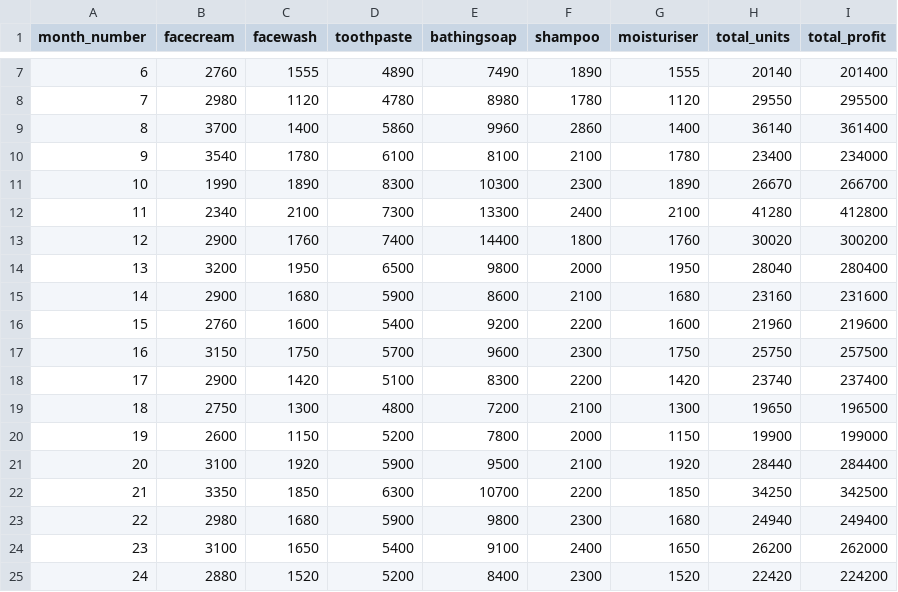
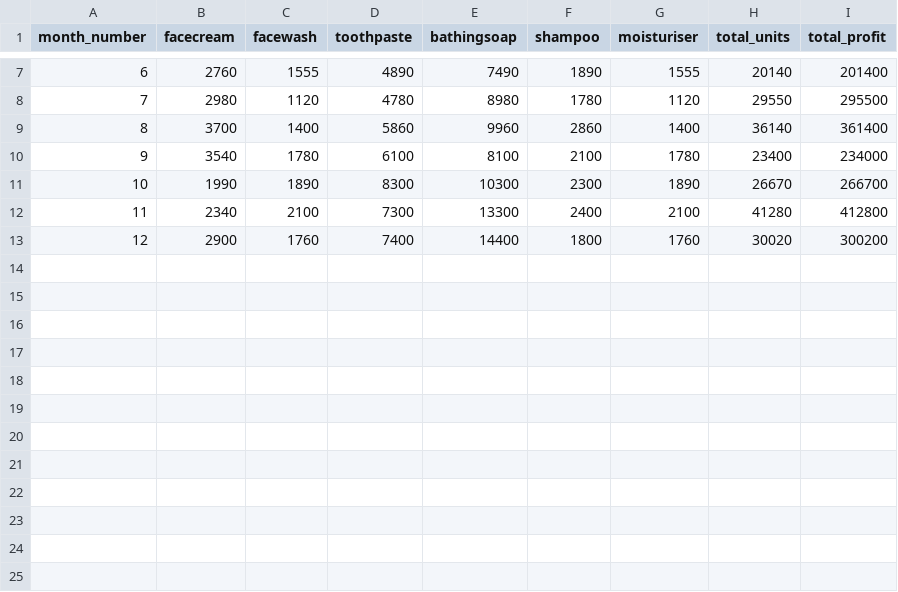
Before and after one commit to Saad1929/profitability-graph-analyser, a CSV file: company-sales.csv, drawn as a sheet; only a part is shown, gaps mark what is left out.

Commit message:
Month Fix

```diff
--- a/company-sales.csv
+++ b/company-sales.csv
@@ -13,13 +13 @@ month_number,facecream,facewash,toothpaste,bathingsoap,shampoo,moisturiser,total
 12,2900,1760,7400,14400,1800,1760,30020,300200
-13,3200,1950,6500,9800,2000,1950,28040,280400
-14,2900,1680,5900,8600,2100,1680,23160,231600
-15,2760,1600,5400,9200,2200,1600,21960,219600
-16,3150,1750,5700,9600,2300,1750,25750,257500
-17,2900,1420,5100,8300,2200,1420,23740,237400
-18,2750,1300,4800,7200,2100,1300,19650,196500
-19,2600,1150,5200,7800,2000,1150,19900,199000
-20,3100,1920,5900,9500,2100,1920,28440,284400
-21,3350,1850,6300,10700,2200,1850,34250,342500
-22,2980,1680,5900,9800,2300,1680,24940,249400
-23,3100,1650,5400,9100,2400,1650,26200,262000
-24,2880,1520,5200,8400,2300,1520,22420,224200
```
Also changed, not shown: 1 other file.
